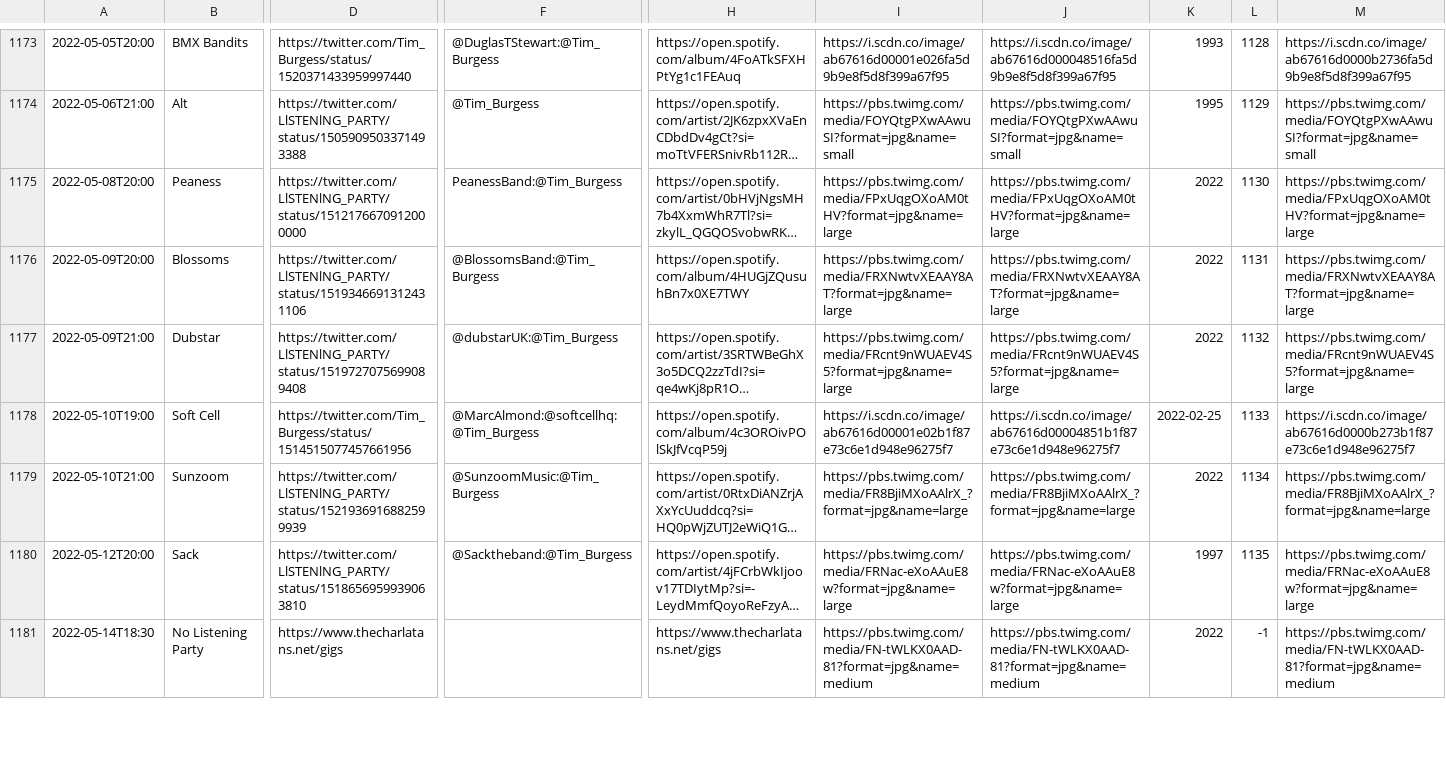
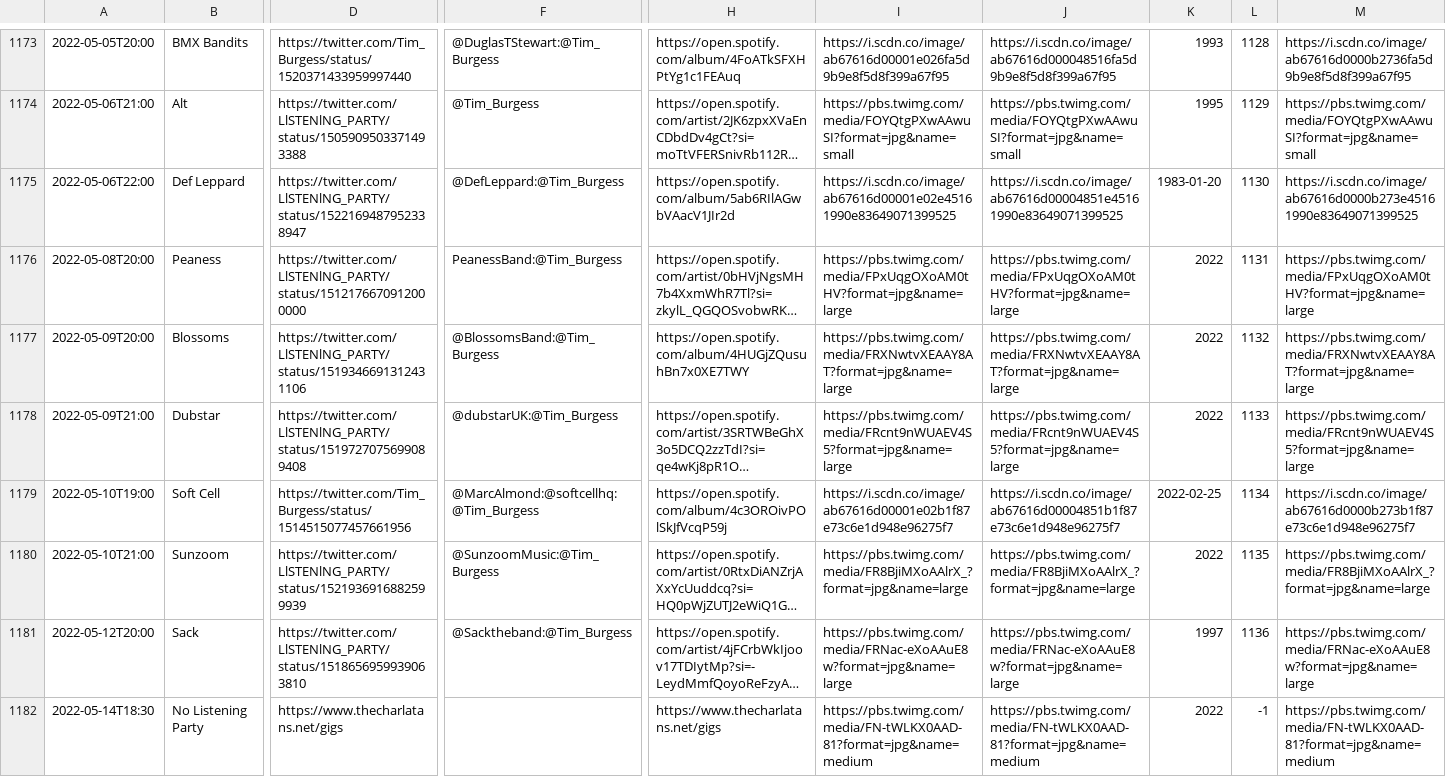
Before and after one commit to matbroughty/timstwitterlisteningparty, a CSV file: data/time-slot-data.csv, drawn as a sheet; only a part is shown, gaps mark what is left out; long unchanged cells end in …; addresses are those after the commit; rows hold the shown columns only; the diff covers the shown part only; the diff names each change by its address in the sheet, - before the commit and + after, or states it on an @@ line.

Commit message:
Added Def Leppard

```diff
--- a/data/time-slot-data.csv
+++ b/data/time-slot-data.csv
+row 1175: 2022-05-06T22:00 | Def Leppard | https://twitter.com/LlSTENlNG_PARTY/status/1522169487952338947 | @DefLeppard:@Tim_Burgess | https://open.spotify.com/album/5ab6RIlAGwbVAacV1JIr2d | https://i.scdn.co/image/ab67616d00001e02e45161990e83649071399525 | https://i.scdn.co/image/ab67616d00004851e45161990e83649071399525 | 1983-01-20 | 1130 | https://i.scdn.co/image/ab67616d0000b273e45161990e83649071399525
-L1176: 1130
+L1176: 1131
-L1177: 1131
+L1177: 1132
-L1178: 1132
+L1178: 1133
-L1179: 1133
+L1179: 1134
-L1180: 1134
+L1180: 1135
-L1181: 1135
+L1181: 1136
```
Also changed, not shown: 3 edited cells elsewhere in this file, 4 other files.
